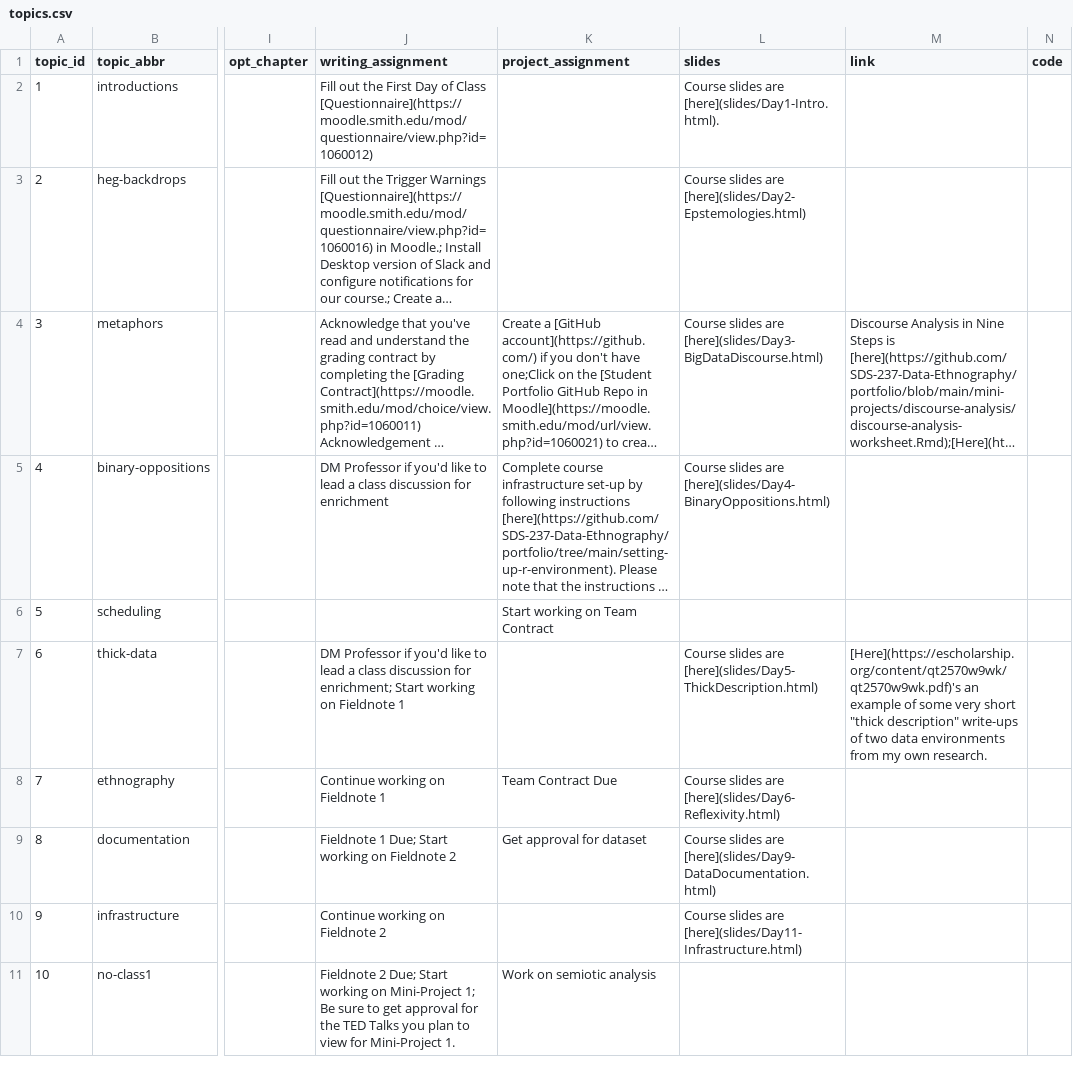
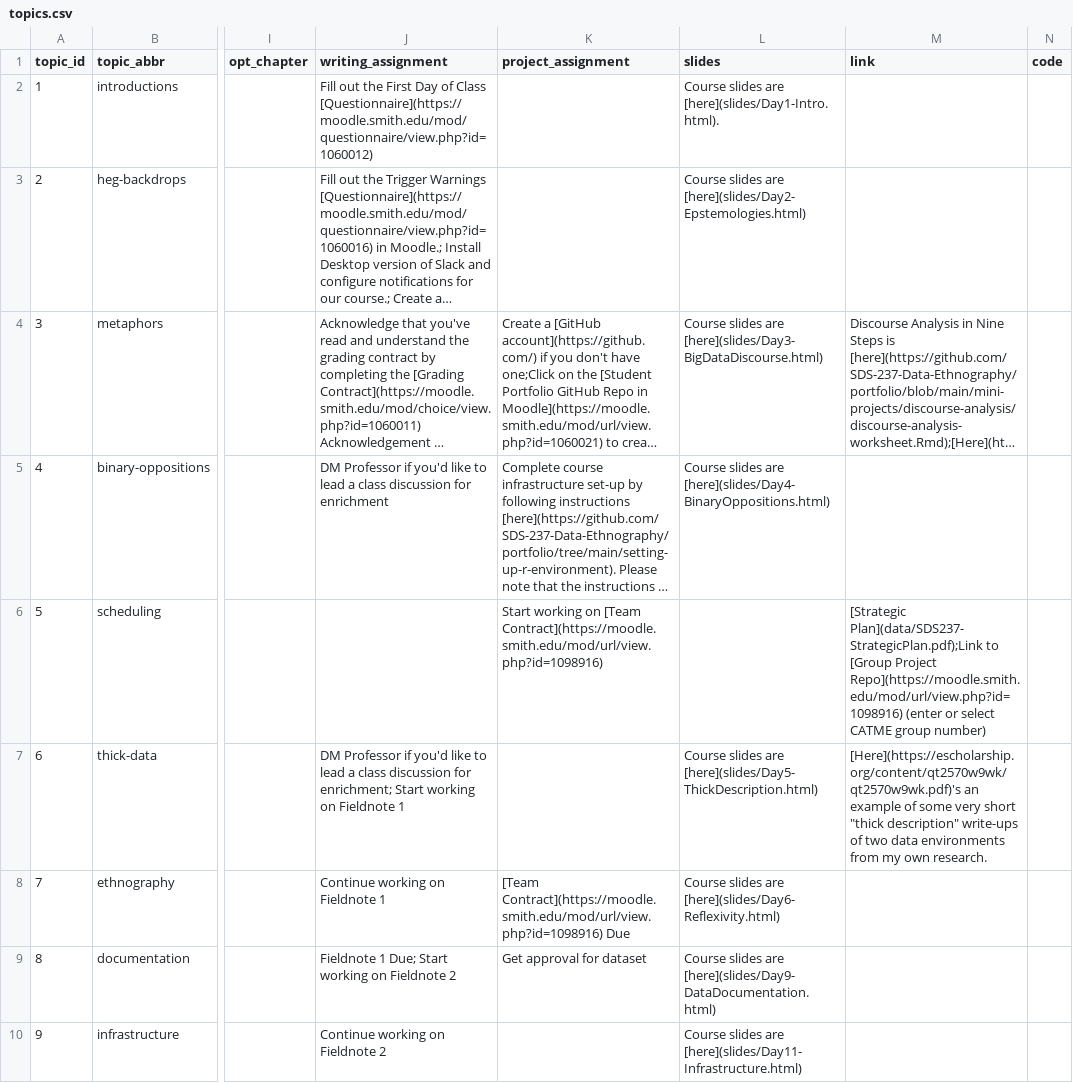
Before and after one commit to SDS-237-Data-Ethnography/public-website-fall-23, a CSV file: data/topics.csv, drawn as a sheet; only a part is shown, gaps mark what is left out; the shorter side is filled out with more unchanged rows; long unchanged cells end in …; the diff names each change by its address in the sheet, - before the commit and + after, or states it on an @@ line.

Commit message:
added scheduling links/team repo

```diff
--- a/data/topics.csv
+++ b/data/topics.csv
-K6 (project_assignment): …working on Team Contract
+K6 (project_assignment): …working on [Team Contract](https://moodle.smith.edu/mod/url/view.php?id=1098916)
-M6 (link): (empty)
+M6 (link): [Strategic Plan](data/SDS237-StrategicPlan.pdf);Link to [Group Project Repo](https://moodle.smith.edu/mod/url/view.php?id=1098916) (enter or select CATME group number)
-K8 (project_assignment): Team Contract Due
+K8 (project_assignment): [Team Contract](https://moodle.smith.edu/mod/url/view.php?id=1098916) Due
```
Also changed, not shown: 5 other files.
